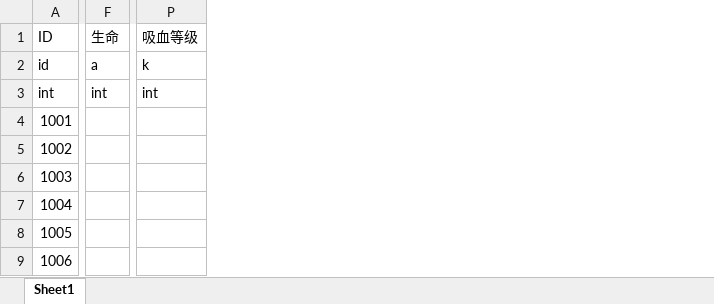
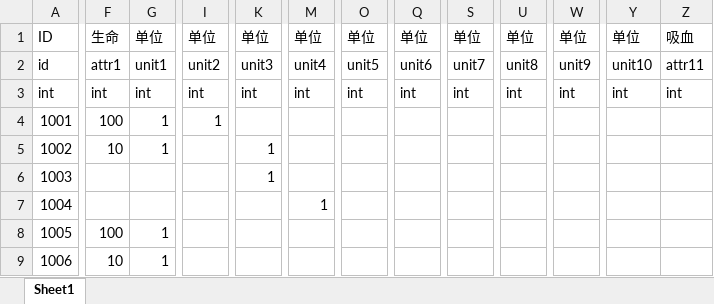
Before and after one commit to kelvin7feng/rpg, an Excel workbook: excel2lua/src/equip.xlsx, sheet Sheet1, drawn as a sheet; only a part is shown, gaps mark what is left out; values as stored, in another font and other column widths than the file's, no borders; removed rows and columns are numbered as before the commit, all else as after; the diff covers the shown part only; the diff names each change by its address in the sheet, - before the commit and + after, or states it on an @@ line.

```diff
--- a/excel2lua/src/equip.xlsx (sheet Sheet1)
+++ b/excel2lua/src/equip.xlsx (sheet Sheet1)
+column G, rows 1-9: 单位 | unit1 | int | 1 | 1 |  |  | 1 | 1
+column I, rows 1-4: 单位 | unit2 | int | 1
+column K, rows 1-6: 单位 | unit3 | int |  | 1 | 1
+column M, rows 1-7: 单位 | unit4 | int |  |  |  | 1
+column O, rows 1-3: 单位 | unit5 | int
+column Q, rows 1-3: 单位 | unit6 | int
+column S, rows 1-3: 单位 | unit7 | int
+column U, rows 1-3: 单位 | unit8 | int
+column W, rows 1-3: 单位 | unit9 | int
-column P, rows 1-3: 吸血等级 | k | int
+column Y, rows 1-3: 单位 | unit10 | int
+column Z, rows 1-3: 吸血 | attr11 | int
-F2: a
+F2: attr1
-F4: (empty)
+F4: 100
-F5: (empty)
+F5: 10
-F8: (empty)
+F8: 100
-F9: (empty)
+F9: 10
```
Also changed, not shown: 1 added column and 13 edited cells elsewhere in this sheet, excel2lua/src/goods.xlsx, excel2lua/src/language.xlsx, 26 other files.
